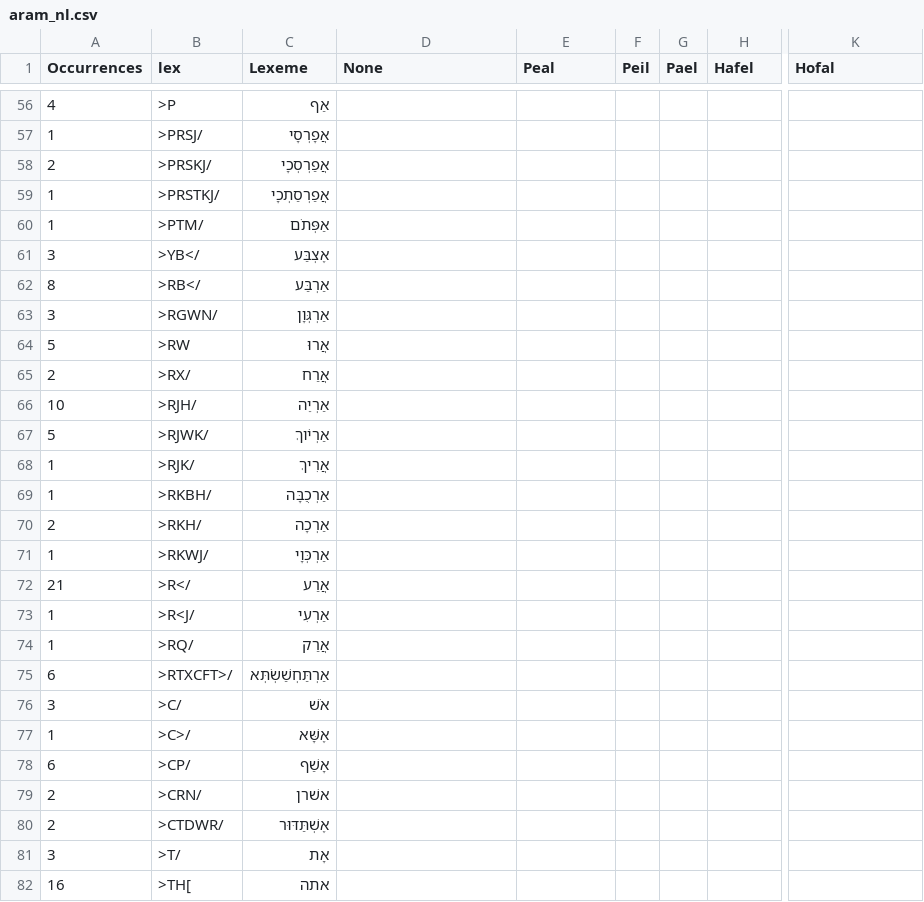
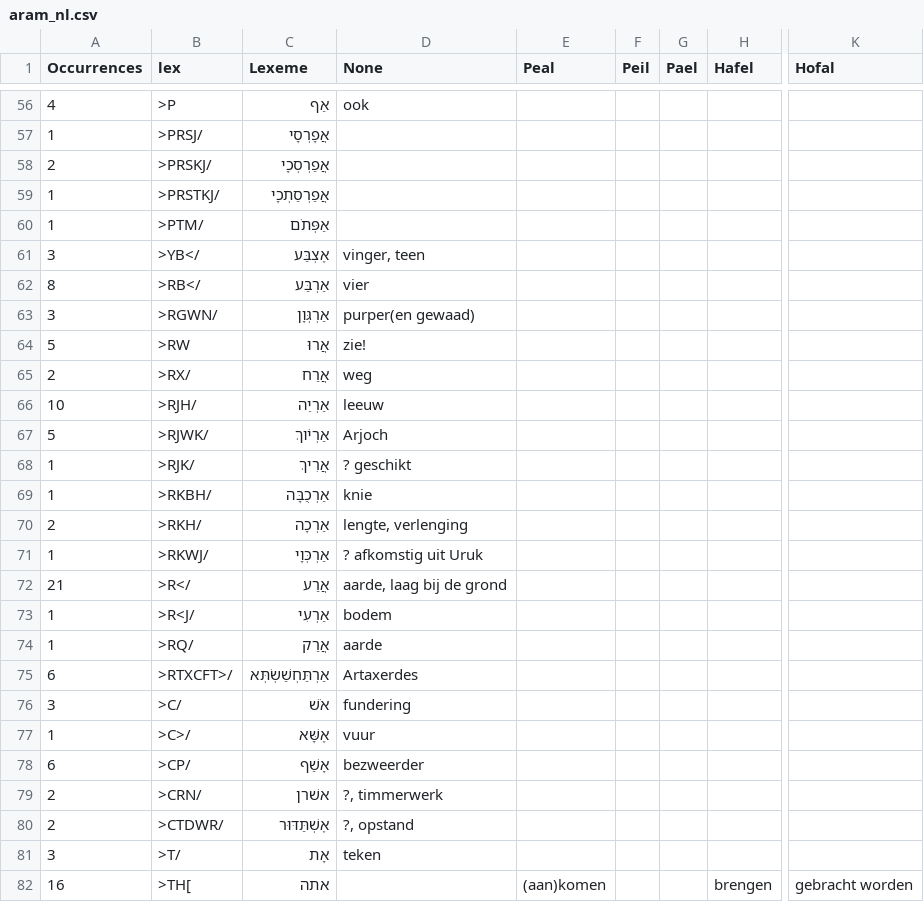
Before and after one commit to EzerIT/BibleOL, a CSV file: lexicons/aram_nl.csv, drawn as a sheet; only a part is shown, gaps mark what is left out; the diff covers the shown part only; the diff names each change by its address in the sheet, - before the commit and + after, or states it on an @@ line.

```diff
--- a/lexicons/aram_nl.csv
+++ b/lexicons/aram_nl.csv
-D56 (None): (empty)
+D56 (None): ook
-D61 (None): (empty)
+D61 (None): vinger, teen
-D62 (None): (empty)
+D62 (None): vier
-D63 (None): (empty)
+D63 (None): purper(en gewaad)
-D64 (None): (empty)
+D64 (None): zie!
-D65 (None): (empty)
+D65 (None): weg
-D66 (None): (empty)
+D66 (None): leeuw
-D67 (None): (empty)
+D67 (None): Arjoch
-D68 (None): (empty)
+D68 (None): ? geschikt
-D69 (None): (empty)
+D69 (None): knie
-D70 (None): (empty)
+D70 (None): lengte, verlenging
-D71 (None): (empty)
+D71 (None): ? afkomstig uit Uruk
-D72 (None): (empty)
+D72 (None): aarde, laag bij de grond
-D73 (None): (empty)
+D73 (None): bodem
-D74 (None): (empty)
+D74 (None): aarde
-D75 (None): (empty)
+D75 (None): Artaxerdes
-D76 (None): (empty)
+D76 (None): fundering
-D77 (None): (empty)
+D77 (None): vuur
-D78 (None): (empty)
+D78 (None): bezweerder
-D79 (None): (empty)
+D79 (None): ?, timmerwerk
-D80 (None): (empty)
+D80 (None): ?, opstand
-D81 (None): (empty)
+D81 (None): teken
-E82 (Peal): (empty)
+E82 (Peal): (aan)komen
-H82 (Hafel): (empty)
+H82 (Hafel): brengen
-K82 (Hofal): (empty)
+K82 (Hofal): gebracht worden
```
Also changed, not shown: 59 edited cells elsewhere in this file, 3 other files.
